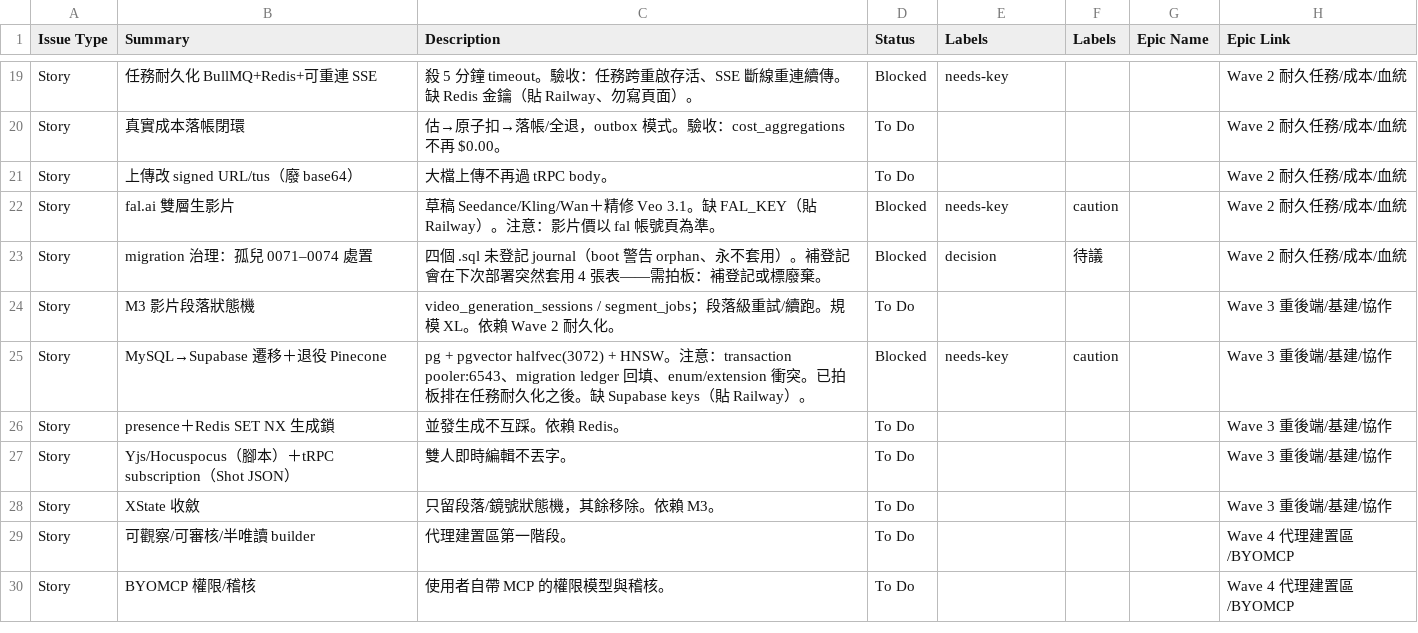
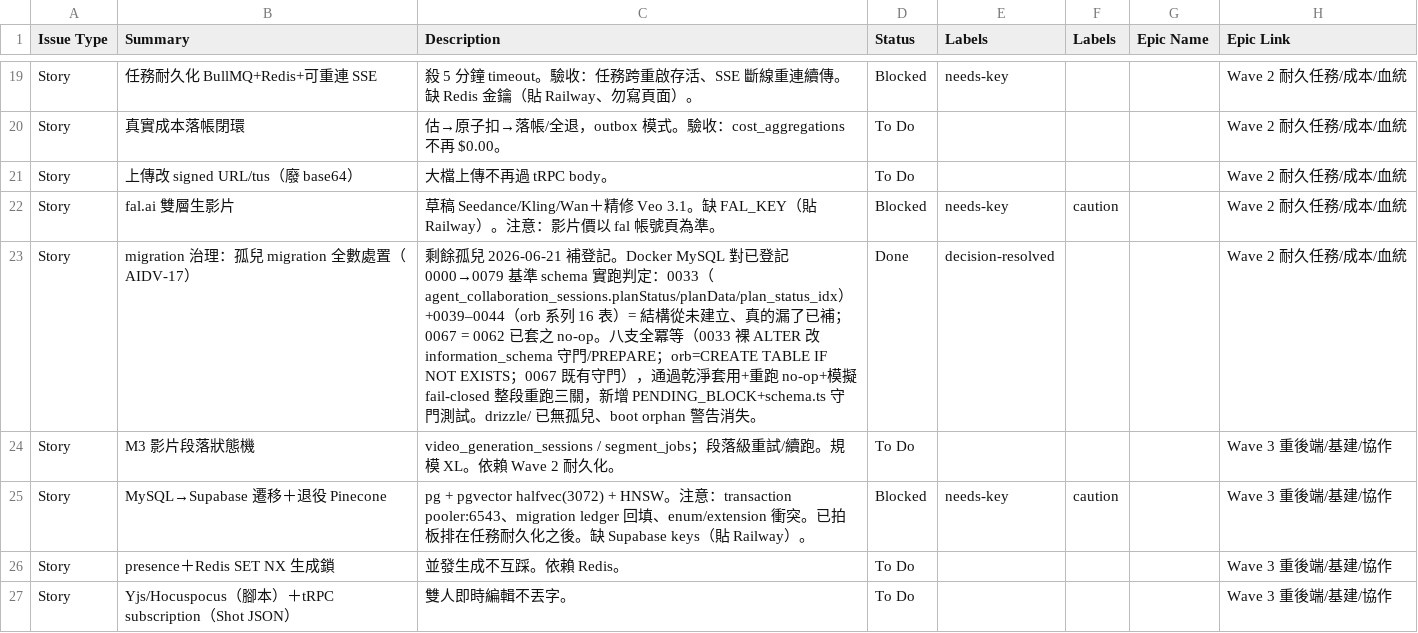
Before and after one commit to aa0968111723-prog/healing-studio, a CSV file: docs/plan/jira-import.csv, drawn as a sheet; only a part is shown, gaps mark what is left out; the shorter side is filled out with more unchanged rows; removed rows and columns are numbered as before the commit, all else as after; the diff names each change by its address in the sheet, - before the commit and + after, or states it on an @@ line.

```diff
--- a/docs/plan/jira-import.csv
+++ b/docs/plan/jira-import.csv
-row 23: Story | migration 治理：孤兒 0071–0074 處置 | 四個 .sql 未登記 journal（boot 警告 orphan、永不套用）。補登記會在下次部署突然套用 4 張表——需拍板：補登記或標廢棄。 | Blocked | decision | 待議 |  | Wave 2 耐久任務/成本/血統
+row 23: Story | migration 治理：孤兒 migration 全數處置（AIDV-17） | 剩餘孤兒 2026-06-21 補登記。Docker MySQL 對已登記 0000→0079 基準 schema 實跑判定：0033（agent_collaboration_sessions.planStatus/planData/plan_status_idx）+0039–0044（orb 系列 16 表）= 結構從未建立、真的漏了已補；0067 = 0062 已套之 no-op。八支全冪等（0033 裸 ALTER 改 information_schema 守門/PREPARE；orb=CREATE TABLE IF NOT EXISTS；0067 既有守門），通過乾淨套用+重跑 no-op+模擬 fail-closed 整段重跑三關，新增 PENDING_BLOCK+schema.ts 守門測試。drizzle/ 已無孤兒、boot orphan 警告消失。 | Done | decision-resolved |  |  | Wave 2 耐久任務/成本/血統
```
Also changed, not shown: 5 other files.
